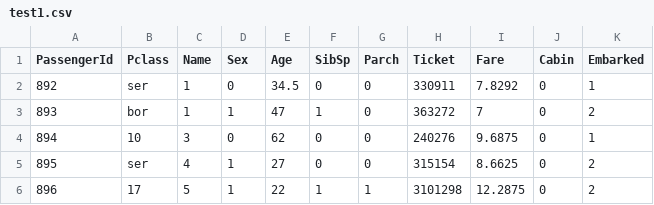
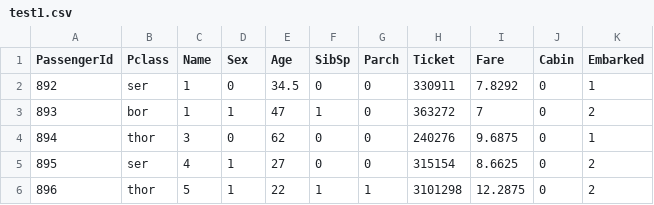
Before and after one commit to jakwisn/RandomForest, a CSV file: test1.csv, drawn as a sheet.

```diff
--- a/test1.csv
+++ b/test1.csv
@@ -3,4 +3,4 @@ PassengerId,Pclass,Name,Sex,Age,SibSp,Parch,Ticket,Fare,Cabin,Embarked
 893,bor,1,1,47,1,0,363272,7,0,2
-894,10,3,0,62,0,0,240276,9.6875,0,1
+894,thor,3,0,62,0,0,240276,9.6875,0,1
 895,ser,4,1,27,0,0,315154,8.6625,0,2
-896,17,5,1,22,1,1,3101298,12.2875,0,2
+896,thor,5,1,22,1,1,3101298,12.2875,0,2
```
Also changed, not shown: test.csv, 8 other files.
